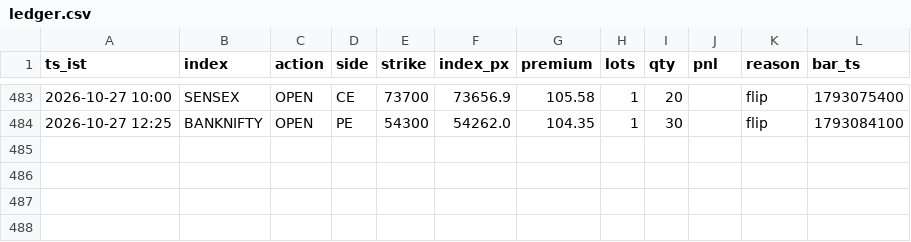
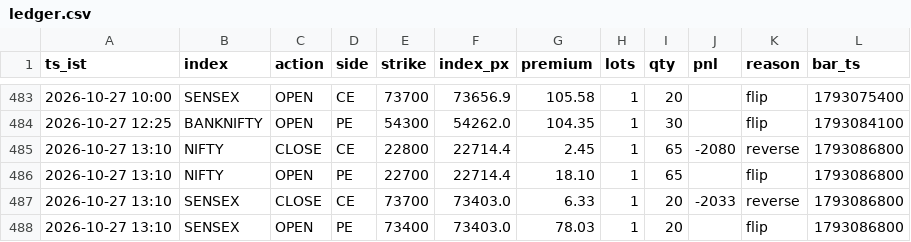
Before and after one commit to AletiAdarsh/sss-paper, a CSV file: data/live/ledger.csv, drawn as a sheet; only a part is shown, gaps mark what is left out; the diff names each change by its address in the sheet, - before the commit and + after, or states it on an @@ line.

```diff
--- a/data/live/ledger.csv
+++ b/data/live/ledger.csv
+row 485: 2026-10-27 13:10 | NIFTY | CLOSE | CE | 22800 | 22714.4 | 2.45 | 1 | 65 | -2080 | reverse | 1793086800
+row 486: 2026-10-27 13:10 | NIFTY | OPEN | PE | 22700 | 22714.4 | 18.10 | 1 | 65 |  | flip | 1793086800
+row 487: 2026-10-27 13:10 | SENSEX | CLOSE | CE | 73700 | 73403.0 | 6.33 | 1 | 20 | -2033 | reverse | 1793086800
+row 488: 2026-10-27 13:10 | SENSEX | OPEN | PE | 73400 | 73403.0 | 78.03 | 1 | 20 |  | flip | 1793086800
```
Also changed, not shown: 1 other file.
